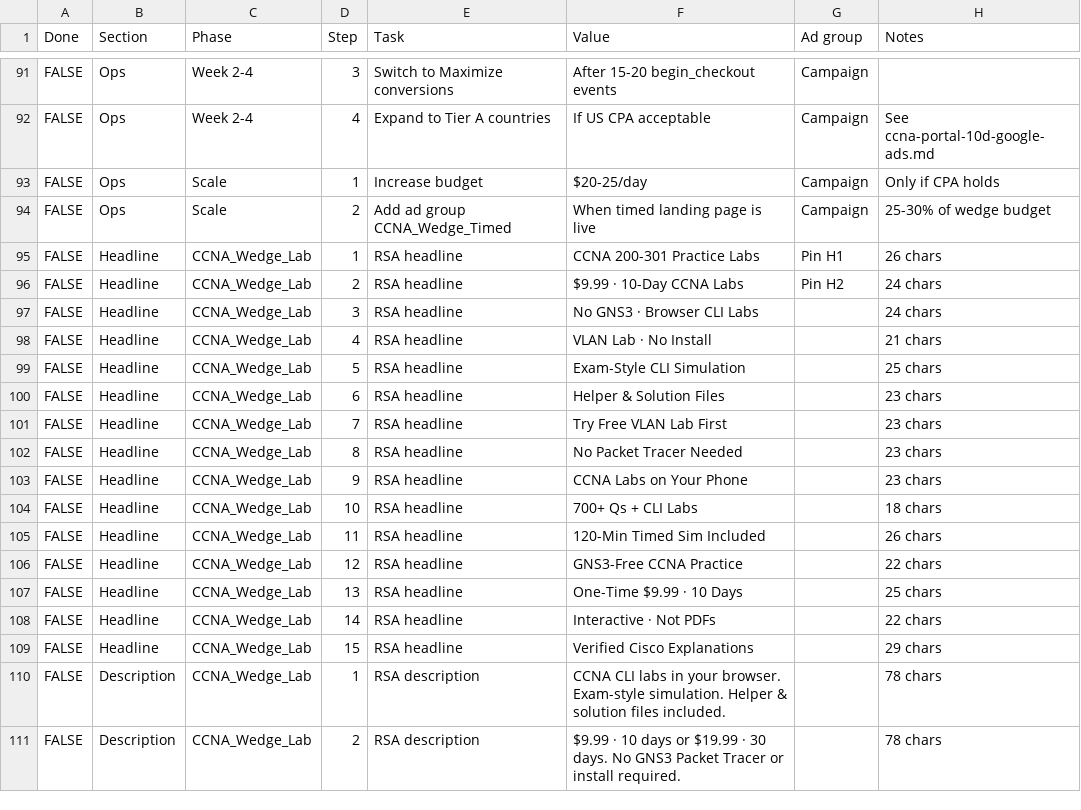
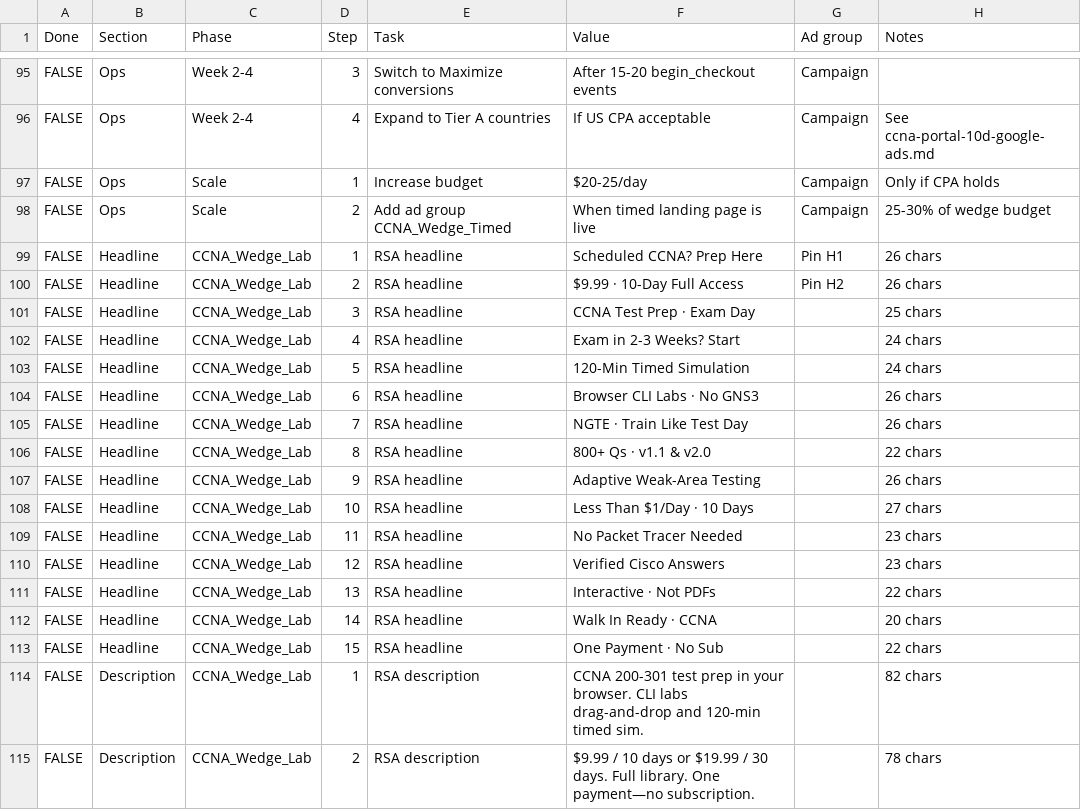
Before and after one commit to georgecwerbacher-sys/becertifiedtoday-main, a CSV file: scripts/ccna-wedge-lab-google-ads-checklist.csv, drawn as a sheet; only a part is shown, gaps mark what is left out; the diff covers the shown part only.

```diff
--- a/scripts/ccna-wedge-lab-google-ads-checklist.csv
+++ b/scripts/ccna-wedge-lab-google-ads-checklist.csv
@@ -94,18 +98,18 @@ FALSE,Ops,Scale,1,Increase budget,$20-25/day,Campaign,Only if CPA holds
 FALSE,Ops,Scale,2,Add ad group CCNA_Wedge_Timed,When timed landing page is live,Campaign,25-30% of wedge budget
-FALSE,Headline,CCNA_Wedge_Lab,1,RSA headline,CCNA 200-301 Practice Labs,Pin H1,26 chars
-FALSE,Headline,CCNA_Wedge_Lab,2,RSA headline,$9.99 · 10-Day CCNA Labs,Pin H2,24 chars
-FALSE,Headline,CCNA_Wedge_Lab,3,RSA headline,No GNS3 · Browser CLI Labs,,24 chars
-FALSE,Headline,CCNA_Wedge_Lab,4,RSA headline,VLAN Lab · No Install,,21 chars
-FALSE,Headline,CCNA_Wedge_Lab,5,RSA headline,Exam-Style CLI Simulation,,25 chars
-FALSE,Headline,CCNA_Wedge_Lab,6,RSA headline,Helper & Solution Files,,23 chars
-FALSE,Headline,CCNA_Wedge_Lab,7,RSA headline,Try Free VLAN Lab First,,23 chars
-FALSE,Headline,CCNA_Wedge_Lab,8,RSA headline,No Packet Tracer Needed,,23 chars
-FALSE,Headline,CCNA_Wedge_Lab,9,RSA headline,CCNA Labs on Your Phone,,23 chars
-FALSE,Headline,CCNA_Wedge_Lab,10,RSA headline,700+ Qs + CLI Labs,,18 chars
-FALSE,Headline,CCNA_Wedge_Lab,11,RSA headline,120-Min Timed Sim Included,,26 chars
-FALSE,Headline,CCNA_Wedge_Lab,12,RSA headline,GNS3-Free CCNA Practice,,22 chars
-FALSE,Headline,CCNA_Wedge_Lab,13,RSA headline,One-Time $9.99 · 10 Days,,25 chars
-FALSE,Headline,CCNA_Wedge_Lab,14,RSA headline,Interactive · Not PDFs,,22 chars
-FALSE,Headline,CCNA_Wedge_Lab,15,RSA headline,Verified Cisco Explanations,,29 chars
-FALSE,Description,CCNA_Wedge_Lab,1,RSA description,CCNA CLI labs in your browser. Exam-style simulation. Helper & solution files included.,,78 chars
-FALSE,Description,CCNA_Wedge_Lab,2,RSA description,$9.99 · 10 days or $19.99 · 30 days. No GNS3 Packet Tracer or install required.,,78 chars
+FALSE,Headline,CCNA_Wedge_Lab,1,RSA headline,Scheduled CCNA? Prep Here,Pin H1,26 chars
+FALSE,Headline,CCNA_Wedge_Lab,2,RSA headline,$9.99 · 10-Day Full Access,Pin H2,26 chars
+FALSE,Headline,CCNA_Wedge_Lab,3,RSA headline,CCNA Test Prep · Exam Day,,25 chars
+FALSE,Headline,CCNA_Wedge_Lab,4,RSA headline,Exam in 2-3 Weeks? Start,,24 chars
+FALSE,Headline,CCNA_Wedge_Lab,5,RSA headline,120-Min Timed Simulation,,24 chars
+FALSE,Headline,CCNA_Wedge_Lab,6,RSA headline,Browser CLI Labs · No GNS3,,26 chars
+FALSE,Headline,CCNA_Wedge_Lab,7,RSA headline,NGTE · Train Like Test Day,,26 chars
+FALSE,Headline,CCNA_Wedge_Lab,8,RSA headline,800+ Qs · v1.1 & v2.0,,22 chars
+FALSE,Headline,CCNA_Wedge_Lab,9,RSA headline,Adaptive Weak-Area Testing,,26 chars
+FALSE,Headline,CCNA_Wedge_Lab,10,RSA headline,Less Than $1/Day · 10 Days,,27 chars
+FALSE,Headline,CCNA_Wedge_Lab,11,RSA headline,No Packet Tracer Needed,,23 chars
+FALSE,Headline,CCNA_Wedge_Lab,12,RSA headline,Verified Cisco Answers,,23 chars
+FALSE,Headline,CCNA_Wedge_Lab,13,RSA headline,Interactive · Not PDFs,,22 chars
+FALSE,Headline,CCNA_Wedge_Lab,14,RSA headline,Walk In Ready · CCNA,,20 chars
+FALSE,Headline,CCNA_Wedge_Lab,15,RSA headline,One Payment · No Sub,,22 chars
+FALSE,Description,CCNA_Wedge_Lab,1,RSA description,CCNA 200-301 test prep in your browser. CLI labs drag-and-drop and 120-min timed sim.,,82 chars
+FALSE,Description,CCNA_Wedge_Lab,2,RSA description,$9.99 / 10 days or $19.99 / 30 days. Full library. One payment—no subscription.,,78 chars
```
Also changed, not shown: 5 added rows, 1 removed row and 78 edited cells elsewhere in this file, 9 other files.
